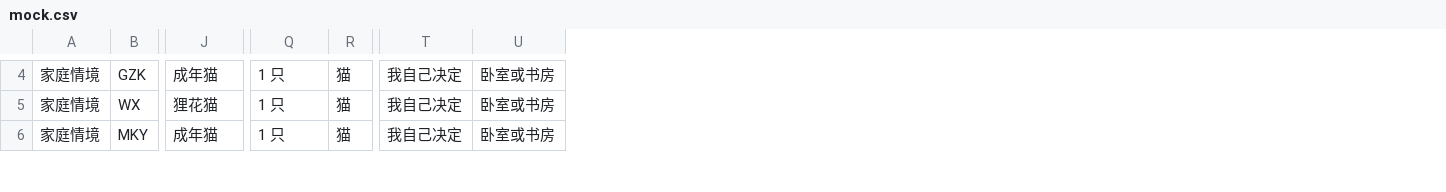
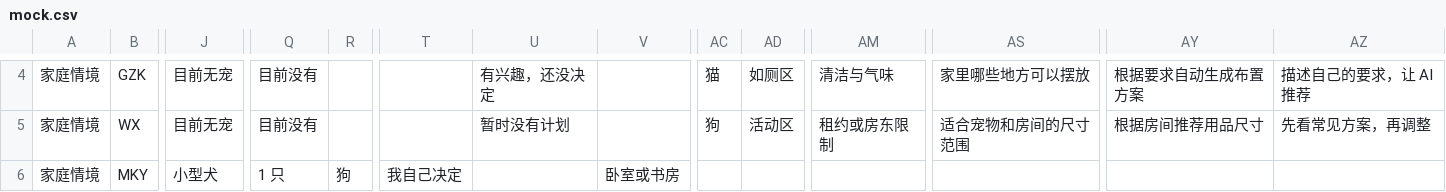
Before and after one commit to SamMaoYS/PawSpace, a CSV file: showcase/web/mock.csv, drawn as a sheet; only a part is shown, gaps mark what is left out; addresses are those after the commit; the diff covers the shown part only; the diff names each change by its address in the sheet, - before the commit and + after, or states it on an @@ line.

```diff
--- a/showcase/web/mock.csv
+++ b/showcase/web/mock.csv
+column U, rows 4-5: 有兴趣，还没决定 | 暂时没有计划
+column AC, rows 4-5: 猫 | 狗
+column AD, rows 4-5: 如厕区 | 活动区
+column AM, rows 4-5: 清洁与气味 | 租约或房东限制
+column AS, rows 4-5: 家里哪些地方可以摆放 | 适合宠物和房间的尺寸范围
+column AY, rows 4-5: 根据要求自动生成布置方案 | 根据房间推荐用品尺寸
+column AZ, rows 4-5: 描述自己的要求，让 AI 推荐 | 先看常见方案，再调整
-J4: 成年猫
+J4: 目前无宠
-Q4:Q5: 1 只
+Q4:Q5: 目前没有
-R4:R5: 猫
+R4:R5: (empty)
-T4:T5: 我自己决定
+T4:T5: (empty)
-V4:V5: 卧室或书房
+V4:V5: (empty)
-J5: 狸花猫
+J5: 目前无宠
-J6: 成年猫
+J6: 小型犬
-R6: 猫
+R6: 狗
```
Also changed, not shown: 134 edited cells elsewhere in this file, 8 other files.
